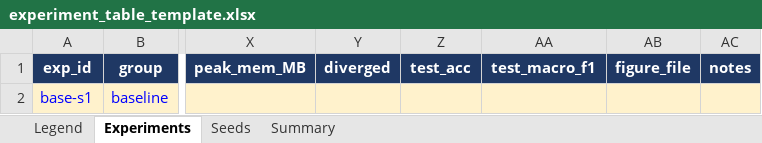
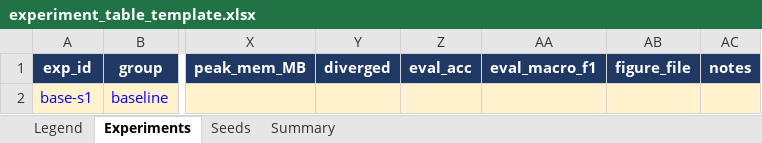
Before and after one commit to AIVIETNAM-AIO-AnhDinh/K4-Track4-Day1-DinhLenhTienAnh-2A202602928-Neuralnetwork, an Excel workbook: templates/experiment_table_template.xlsx, sheet Experiments, drawn as a sheet; only a part is shown, gaps mark what is left out; values as stored, in another font and other column widths than the file's, no borders; charts and pictures not drawn; the diff names each change by its address in the sheet, - before the commit and + after, or states it on an @@ line.

```diff
--- a/templates/experiment_table_template.xlsx (sheet Experiments)
+++ b/templates/experiment_table_template.xlsx (sheet Experiments)
-Z1: test_acc
+Z1: eval_acc
-AA1: test_macro_f1
+AA1: eval_macro_f1
```
Also changed, not shown: sheet Legend, 18 other files.
